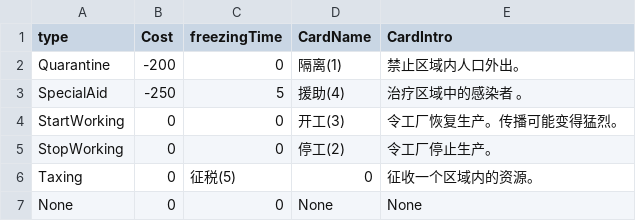
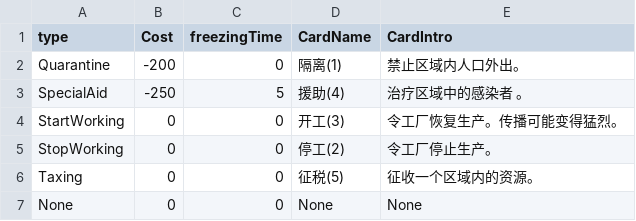
Before and after one commit to xiaoxiaoyumiao/QUARANTINE, a CSV file: Assets/StreamingAssets/card_data.csv, drawn as a sheet.

Commit message:
一个csv没写对导致的bug

```diff
--- a/Assets/StreamingAssets/card_data.csv
+++ b/Assets/StreamingAssets/card_data.csv
@@ -5,3 +5,3 @@ StartWorking,0,0,开工(3),令工厂恢复生产。传播可能变得猛烈。
 StopWorking,0,0,停工(2),令工厂停止生产。
-Taxing,0,征税(5),0,征收一个区域内的资源。
+Taxing,0,0,征税(5),征收一个区域内的资源。
 None,0,0,None,None
```
